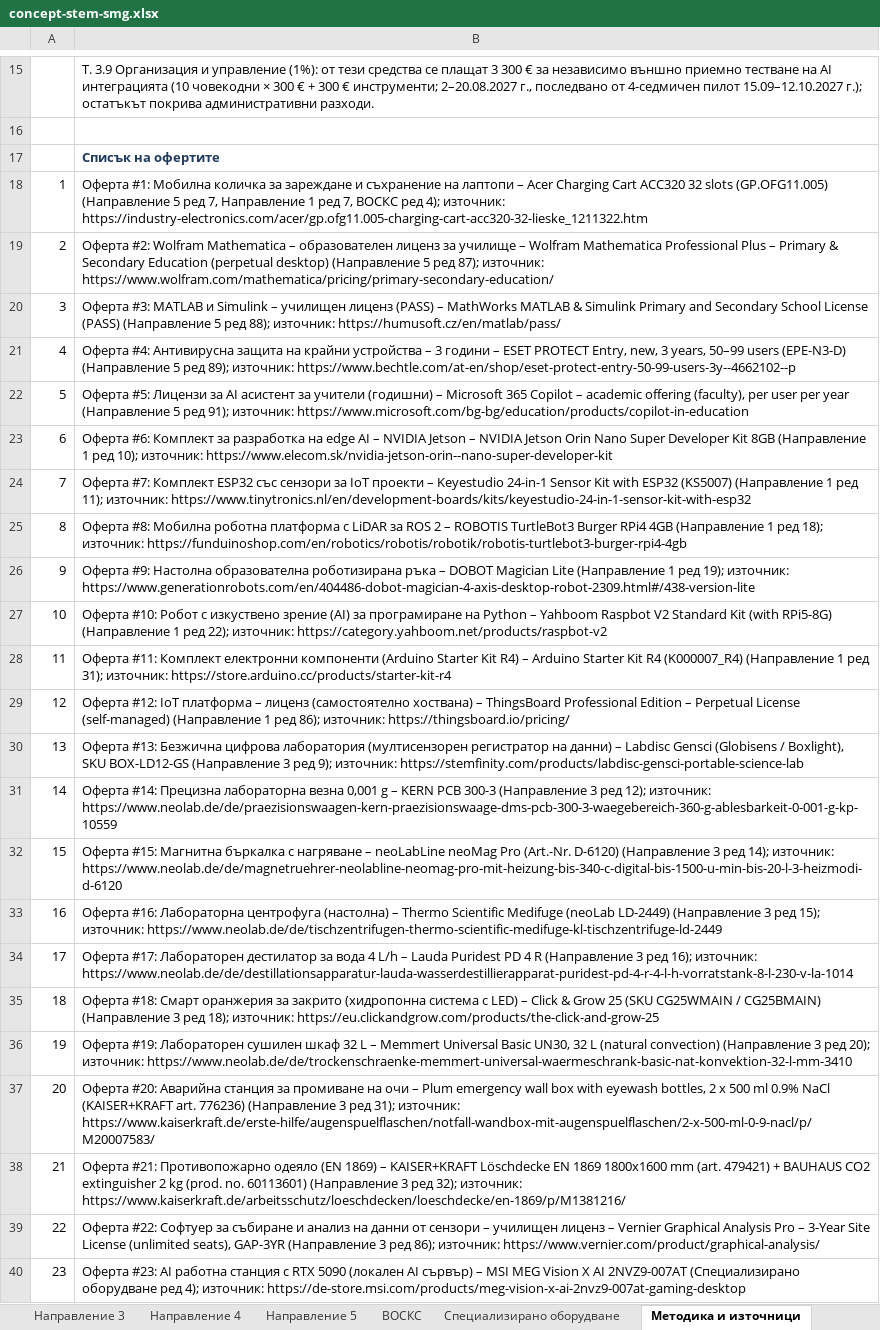
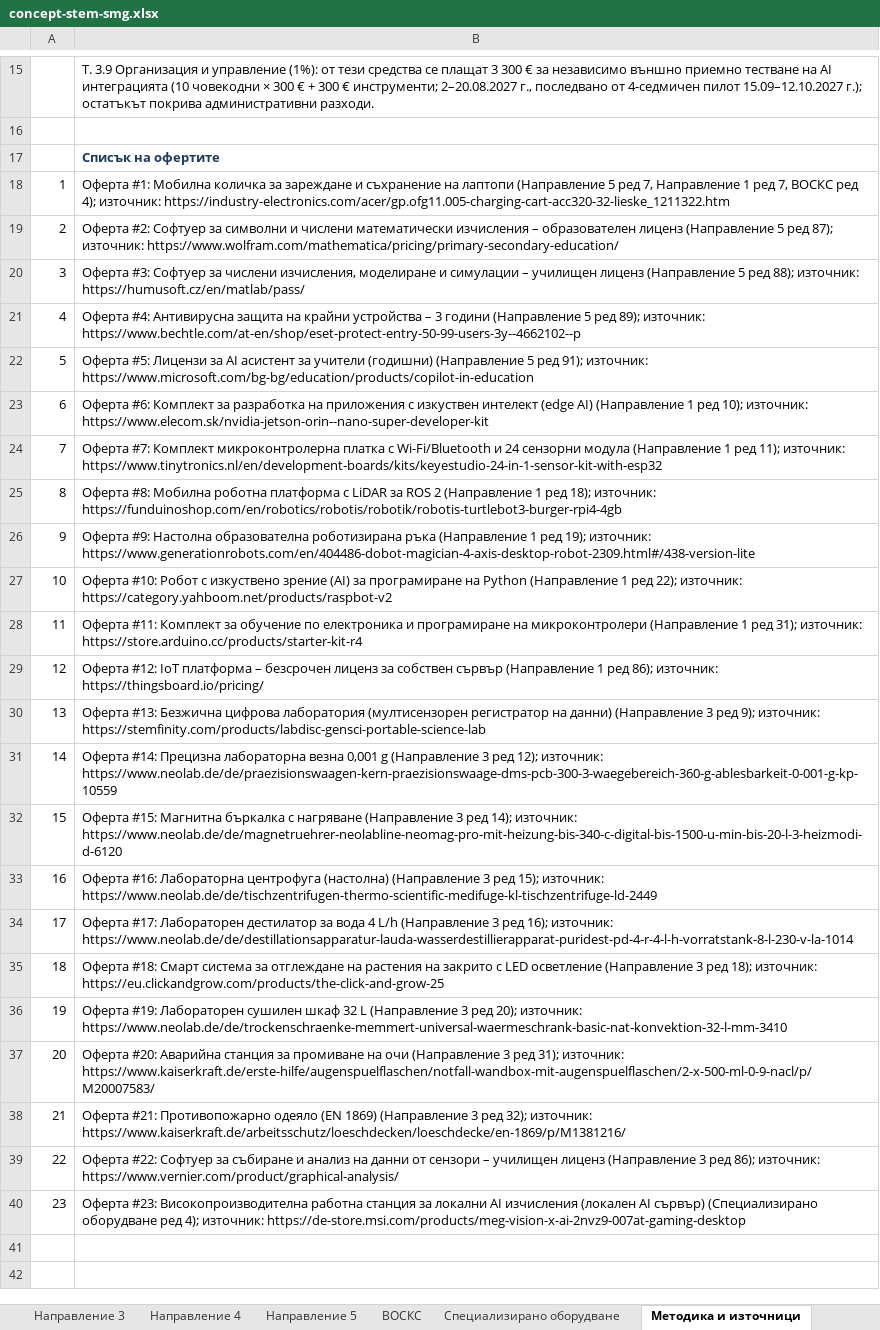
Before and after one commit to Alex-Tsvetanov/Project-Management, an Excel workbook: stem-project/solution/concept-stem-smg.xlsx, sheet Методика и източници, drawn as a sheet; only a part is shown, gaps mark what is left out; values as stored, in another font and other column widths than the file's, no borders; the diff names each change by its address in the sheet, - before the commit and + after, or states it on an @@ line.

Commit message:
Budget: brand-free item names and in-depth technical specifications
- Rewrite "Наименование" and "Технически спецификации" for all 103 items
  (133 rows) without brands, models or product-line names, as detailed
  technical requirements that match the priced products
- Specs written from manufacturer datasheets and independently re-checked
- Update the mirrored rows on „Концепция“ and the offer list on
  „Методика и източници“; widen the spec column and fit row heights
- Regenerate the browser viewer; prices and totals unchanged

```diff
--- a/stem-project/solution/concept-stem-smg.xlsx (sheet Методика и източници)
+++ b/stem-project/solution/concept-stem-smg.xlsx (sheet Методика и източници)
-B18: …на лаптопи – Acer Charging Cart ACC320 32 slots (GP.OFG11.005) (Направление 5…
+B18: …на лаптопи (Направление 5…
-B19: Оферта #2: Wolfram Mathematica – образователен лиценз за училище – Wolfram Mathematica Professional Plus – Primary & Secondary Education (perpetual desktop) (Направление 5…
+B19: Оферта #2: Софтуер за символни и числени математически изчисления – образователен лиценз (Направление 5…
-B20: Оферта #3: MATLAB и Simulink – училищен лиценз (PASS) – MathWorks MATLAB & Simulink Primary and Secondary School License (PASS) (Направление 5…
+B20: Оферта #3: Софтуер за числени изчисления, моделиране и симулации – училищен лиценз (Направление 5…
-B21: …3 години – ESET PROTECT Entry, new, 3 years, 50–99 users (EPE-N3-D) (Направление 5…
+B21: …3 години (Направление 5…
-B22: …учители (годишни) – Microsoft 365 Copilot – academic offering (faculty), per user per year (Направление 5…
+B22: …учители (годишни) (Направление 5…
-B23: …разработка на edge AI – NVIDIA Jetson – NVIDIA Jetson Orin Nano Super Developer Kit 8GB (Направление 1…
+B23: …разработка на приложения с изкуствен интелект (edge AI) (Направление 1…
-B24: …#7: Комплект ESP32 със сензори за IoT проекти – Keyestudio 24-in-1 Sensor Kit with ESP32 (KS5007) (Направление 1…
+B24: …#7: Комплект микроконтролерна платка с Wi-Fi/Bluetooth и 24 сензорни модула (Направление 1…
-B25: …ROS 2 – ROBOTIS TurtleBot3 Burger RPi4 4GB (Направление 1…
+B25: …ROS 2 (Направление 1…
-B26: …роботизирана ръка – DOBOT Magician Lite (Направление 1…
+B26: …роботизирана ръка (Направление 1…
-B27: …на Python – Yahboom Raspbot V2 Standard Kit (with RPi5-8G) (Направление 1…
+B27: …на Python (Направление 1…
-B28: …#11: Комплект електронни компоненти (Arduino Starter Kit R4) – Arduino Starter Kit R4 (K000007_R4) (Направление 1…
+B28: …#11: Комплект за обучение по електроника и програмиране на микроконтролери (Направление 1…
-B29: …платформа – лиценз (самостоятелно хоствана) – ThingsBoard Professional Edition – Perpetual License (self-managed) (Направление 1…
+B29: …платформа – безсрочен лиценз за собствен сървър (Направление 1…
-B30: …на данни) – Labdisc Gensci (Globisens / Boxlight), SKU BOX-LD12-GS (Направление 3…
+B30: …на данни) (Направление 3…
-B31: …0,001 g – KERN PCB 300-3 (Направление 3…
+B31: …0,001 g (Направление 3…
-B32: …с нагряване – neoLabLine neoMag Pro (Art.-Nr. D-6120) (Направление 3…
+B32: …с нагряване (Направление 3…
-B33: …центрофуга (настолна) – Thermo Scientific Medifuge (neoLab LD-2449) (Направление 3…
+B33: …центрофуга (настолна) (Направление 3…
-B34: …4 L/h – Lauda Puridest PD 4 R (Направление 3…
+B34: …4 L/h (Направление 3…
-B35: …#18: Смарт оранжерия за закрито (хидропонна система с LED) – Click & Grow 25 (SKU CG25WMAIN / CG25BMAIN) (Направление 3…
+B35: …#18: Смарт система за отглеждане на растения на закрито с LED осветление (Направление 3…
-B36: …32 L – Memmert Universal Basic UN30, 32 L (natural convection) (Направление 3…
+B36: …32 L (Направление 3…
-B37: …на очи – Plum emergency wall box with eyewash bottles, 2 x 500 ml 0.9% NaCl (KAISER+KRAFT art. 776236) (Направление 3…
+B37: …на очи (Направление 3…
-B38: …(EN 1869) – KAISER+KRAFT Löschdecke EN 1869 1800x1600 mm (art. 479421) + BAUHAUS CO2 extinguisher 2 kg (prod. no. 60113601) (Направление 3…
+B38: …(EN 1869) (Направление 3…
-B39: …училищен лиценз – Vernier Graphical Analysis Pro – 3-Year Site License (unlimited seats), GAP-3YR (Направление 3…
+B39: …училищен лиценз (Направление 3…
-B40: Оферта #23: AI работна станция с RTX 5090 (локален AI сървър) – MSI MEG Vision X AI 2NVZ9-007AT (Специализирано оборудване…
+B40: Оферта #23: Високопроизводителна работна станция за локални AI изчисления (локален AI сървър) (Специализирано оборудване…
```
Also changed, not shown: sheet Концепция, sheet Направление 1, sheet Направление 3, sheet Направление 5, sheet ВОСКС, sheet Специализирано оборудване, 1 other file.
